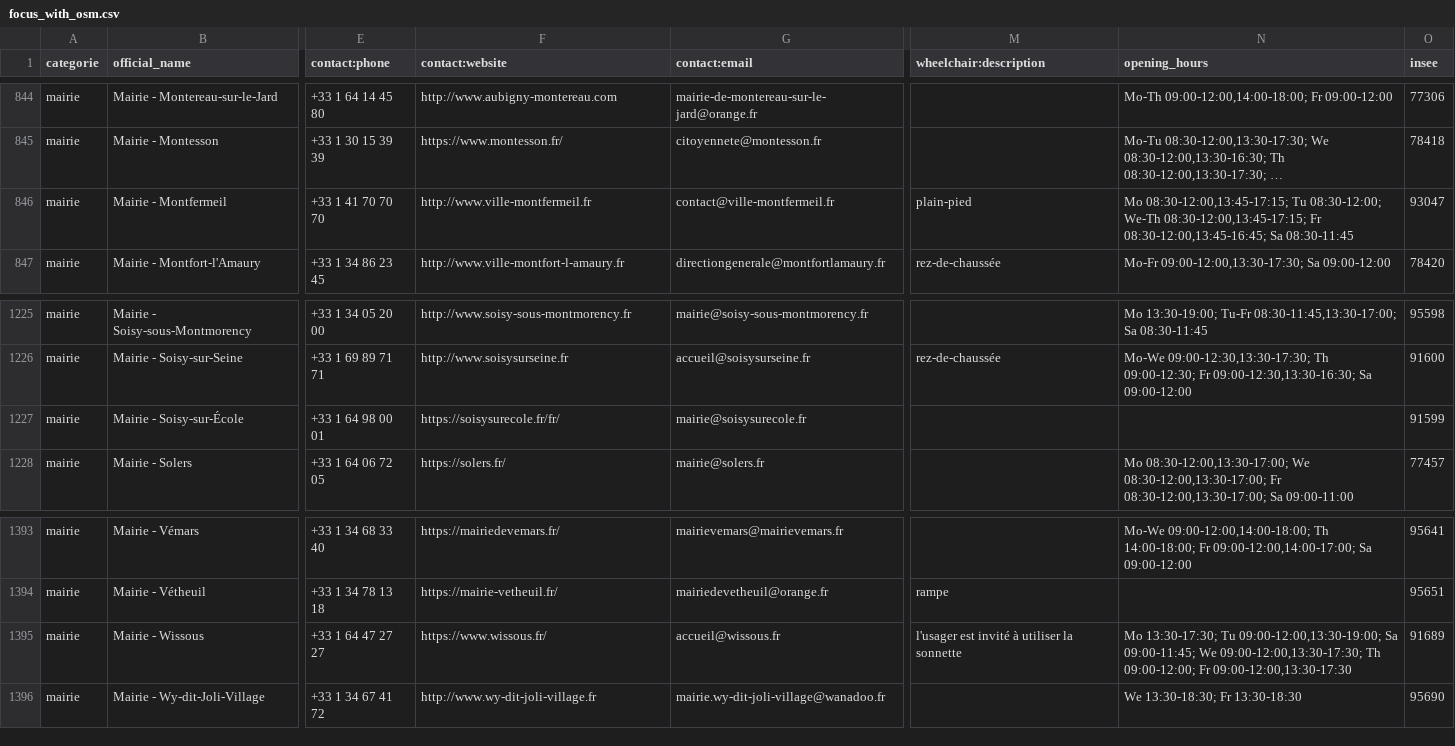
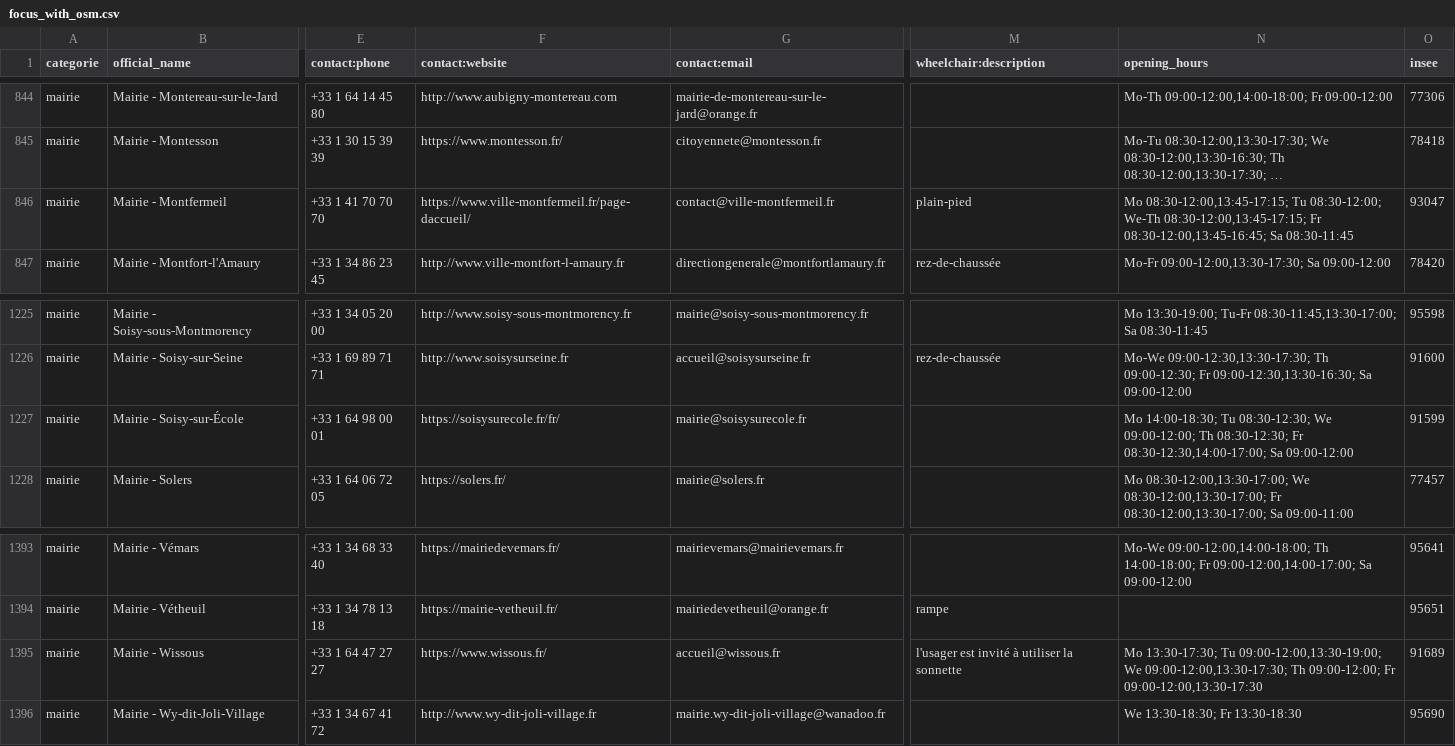
Before and after one commit to nlehuby/sepuqu, a CSV file: focus_with_osm.csv, drawn as a sheet; only a part is shown, gaps mark what is left out; long unchanged cells end in …; the diff covers the shown part only; the diff names each change by its address in the sheet, - before the commit and + after, or states it on an @@ line.

```diff
--- a/focus_with_osm.csv
+++ b/focus_with_osm.csv
-F846 (contact:website): http://www.ville-montfermeil.fr
+F846 (contact:website): https://www.ville-montfermeil.fr/page-daccueil/
-N1227 (opening_hours): (empty)
+N1227 (opening_hours): Mo 14:00-18:30; Tu 08:30-12:30; We 09:00-12:00; Th 08:30-12:30; Fr 08:30-12:30,14:00-17:00; Sa 09:00-12:00
-N1395 (opening_hours): …Tu 09:00-12:00,13:30-19:00; Sa 09:00-11:45; We 09:00-12:00,13:30-17:30;…
+N1395 (opening_hours): …Tu 09:00-12:00,13:30-19:00; We 09:00-12:00,13:30-17:30;…
```
Also changed, not shown: 19 edited cells elsewhere in this file.
